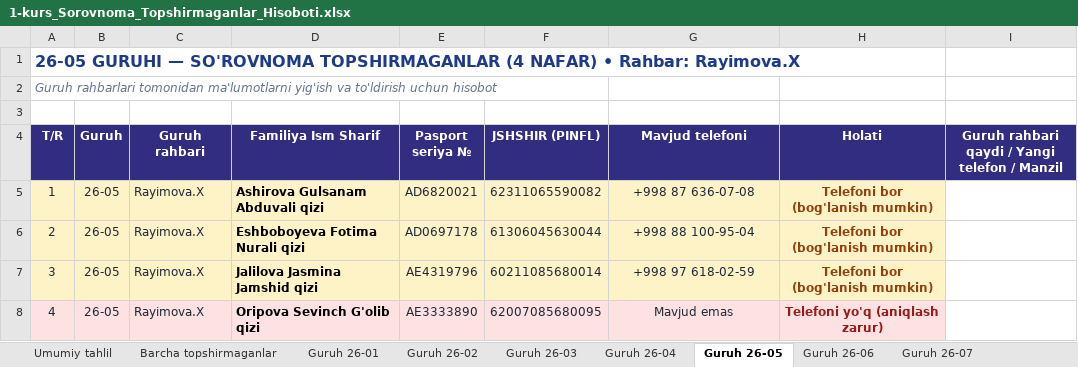
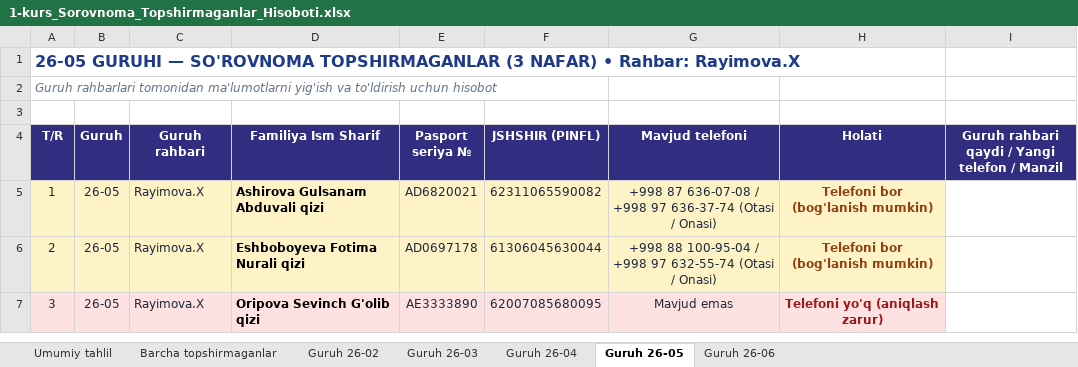
Before and after one commit to ozodbeknapasov007-dotcom/talabalar-jadvali, an Excel workbook: hisobotlar/1-kurs_Sorovnoma_Topshirmaganlar_Hisoboti.xlsx, sheet Guruh 26-05, drawn as a sheet; values as stored, in another font and other column widths than the file's, no borders; the diff names each change by its address in the sheet, - before the commit and + after, or states it on an @@ line.

Commit message:
feat: 7-oktyabr yangi so'rovnoma javoblarini kiritish va topshirmaganlar hisobotini yangilash

```diff
--- a/hisobotlar/1-kurs_Sorovnoma_Topshirmaganlar_Hisoboti.xlsx (sheet Guruh 26-05)
+++ b/hisobotlar/1-kurs_Sorovnoma_Topshirmaganlar_Hisoboti.xlsx (sheet Guruh 26-05)
-sheet tab: Guruh 26-01
-sheet tab: Guruh 26-07
-A1 (T/R): …SO'ROVNOMA TOPSHIRMAGANLAR (4 NAFAR) •…
+A1 (T/R): …SO'ROVNOMA TOPSHIRMAGANLAR (3 NAFAR) •…
-G5 (Mavjud telefoni): +998 87 636-07-08
+G5 (Mavjud telefoni): +998 87 636-07-08 / +998 97 636-37-74 (Otasi / Onasi)
-G6 (Mavjud telefoni): +998 88 100-95-04
+G6 (Mavjud telefoni): +998 88 100-95-04 / +998 97 632-55-74 (Otasi / Onasi)
-A7:H7 fill: #FEF3C7
+A7:H7 fill: #FEE2E2
-D7 (Familiya Ism Sharif): Jalilova Jasmina Jamshid qizi
+D7 (Familiya Ism Sharif): Oripova Sevinch G'olib qizi
-E7 (Pasport seriya №): AE4319796
+E7 (Pasport seriya №): AE3333890
-F7 (JSHSHIR (PINFL)): 60211085680014
+F7 (JSHSHIR (PINFL)): 62007085680095
-G7 (Mavjud telefoni): +998 97 618-02-59
+G7 (Mavjud telefoni): Mavjud emas
-H7 (Holati): Telefoni bor (bog'lanish mumkin)
+H7 (Holati): Telefoni yo'q (aniqlash zarur)
-H7 text colour: #92400E
+H7 text colour: #991B1B
-row 8: 4 | 26-05 | Rayimova.X | Oripova Sevinch G'olib qizi | AE3333890 | 62007085680095 | Mavjud emas | Telefoni yo'q (aniqlash zarur)
```
Also changed, not shown: sheet Barcha topshirmaganlar, sheet Umumiy tahlil, sheet Guruh 26-03, sheet Guruh 26-04, sheet Guruh 26-02, sheet Guruh 26-06, hisobotlar/1-kurs_Sorovnoma_Malumotlari.xlsx, hisobotlar/rollar/1_Buxgalteriya_Shartnoma_va_Pasport.xlsx, 9 other files.
